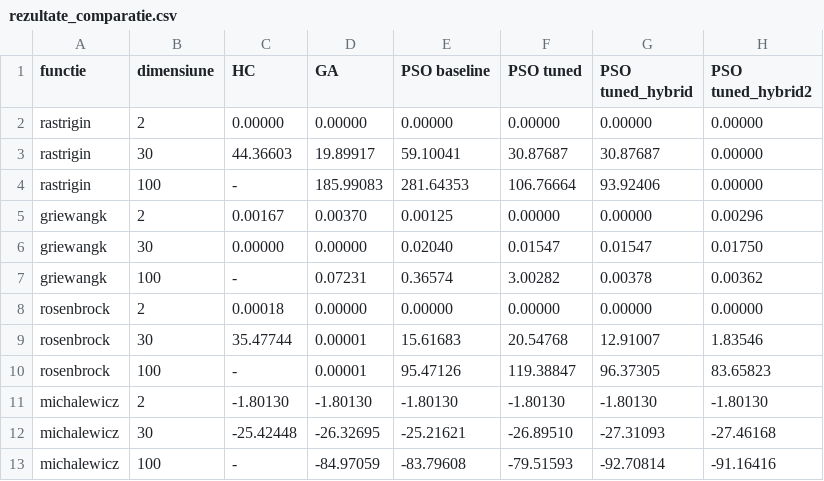
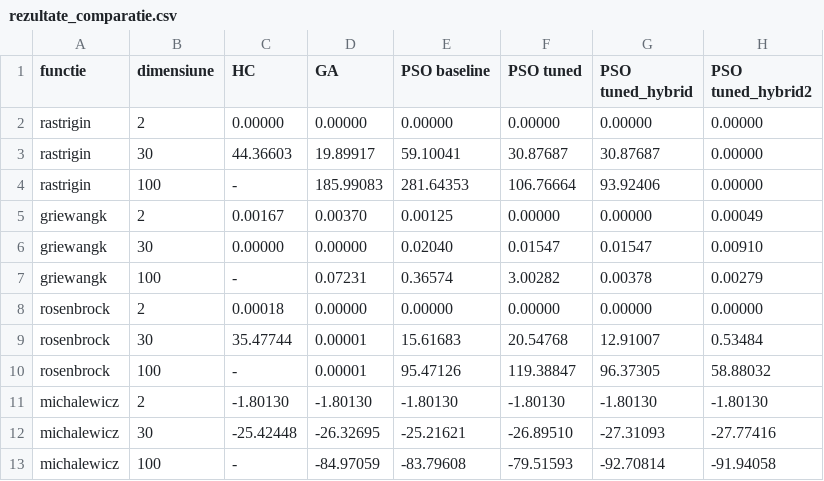
Before and after one commit to EduardZaborila3/NIM-Laboratory, a CSV file: Hw2/rezultate_comparatie.csv, drawn as a sheet.

```diff
--- a/Hw2/rezultate_comparatie.csv
+++ b/Hw2/rezultate_comparatie.csv
@@ -4,10 +4,10 @@ rastrigin,30,44.36603,19.89917,59.10041,30.87687,30.87687,0.00000
 rastrigin,100,-,185.99083,281.64353,106.76664,93.92406,0.00000
-griewangk,2,0.00167,0.00370,0.00125,0.00000,0.00000,0.00296
-griewangk,30,0.00000,0.00000,0.02040,0.01547,0.01547,0.01750
-griewangk,100,-,0.07231,0.36574,3.00282,0.00378,0.00362
+griewangk,2,0.00167,0.00370,0.00125,0.00000,0.00000,0.00049
+griewangk,30,0.00000,0.00000,0.02040,0.01547,0.01547,0.00910
+griewangk,100,-,0.07231,0.36574,3.00282,0.00378,0.00279
 rosenbrock,2,0.00018,0.00000,0.00000,0.00000,0.00000,0.00000
-rosenbrock,30,35.47744,0.00001,15.61683,20.54768,12.91007,1.83546
-rosenbrock,100,-,0.00001,95.47126,119.38847,96.37305,83.65823
+rosenbrock,30,35.47744,0.00001,15.61683,20.54768,12.91007,0.53484
+rosenbrock,100,-,0.00001,95.47126,119.38847,96.37305,58.88032
 michalewicz,2,-1.80130,-1.80130,-1.80130,-1.80130,-1.80130,-1.80130
-michalewicz,30,-25.42448,-26.32695,-25.21621,-26.89510,-27.31093,-27.46168
-michalewicz,100,-,-84.97059,-83.79608,-79.51593,-92.70814,-91.16416
+michalewicz,30,-25.42448,-26.32695,-25.21621,-26.89510,-27.31093,-27.77416
+michalewicz,100,-,-84.97059,-83.79608,-79.51593,-92.70814,-91.94058
```
Also changed, not shown: Hw2/rezultate_pso.csv, Hw2/rezultate_pso_parametri.csv, 14 other files.
